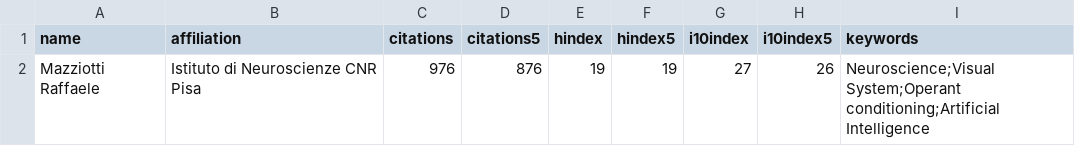
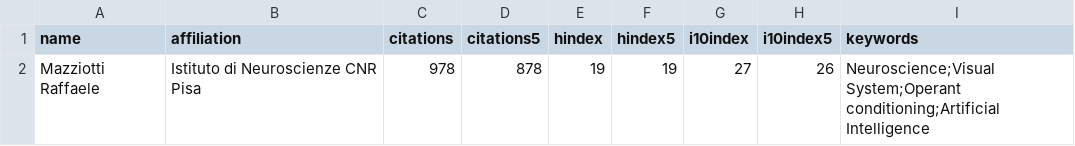
Before and after one commit to raffaelemazziotti/RM_info, a CSV file: data/scholar_author_info.csv, drawn as a sheet.

Commit message:
Automated weekly data refresh

```diff
--- a/data/scholar_author_info.csv
+++ b/data/scholar_author_info.csv
@@ -1,2 +1,2 @@
 name,affiliation,citations,citations5,hindex,hindex5,i10index,i10index5,keywords
-Mazziotti Raffaele,Istituto di Neuroscienze CNR Pisa,976,876,19,19,27,26,Neuroscience;Visual System;Operant conditioning;Artificial Intelligence
+Mazziotti Raffaele,Istituto di Neuroscienze CNR Pisa,978,878,19,19,27,26,Neuroscience;Visual System;Operant conditioning;Artificial Intelligence
```
Also changed, not shown: 4 other files.
